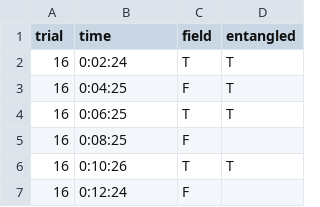
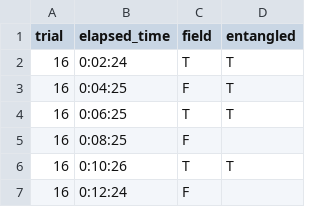
Before and after one commit to oceanicsdotio/helmholtz-lobsters, a CSV file: data/events.csv, drawn as a sheet; only a part is shown.

```diff
--- a/data/events.csv
+++ b/data/events.csv
@@ -1,2 +1,2 @@
-trial,time,field,entangled
+trial,elapsed_time,field,entangled
 16,0:02:24,T,T
```
Also changed, not shown: data/control.csv, 3 other files.
